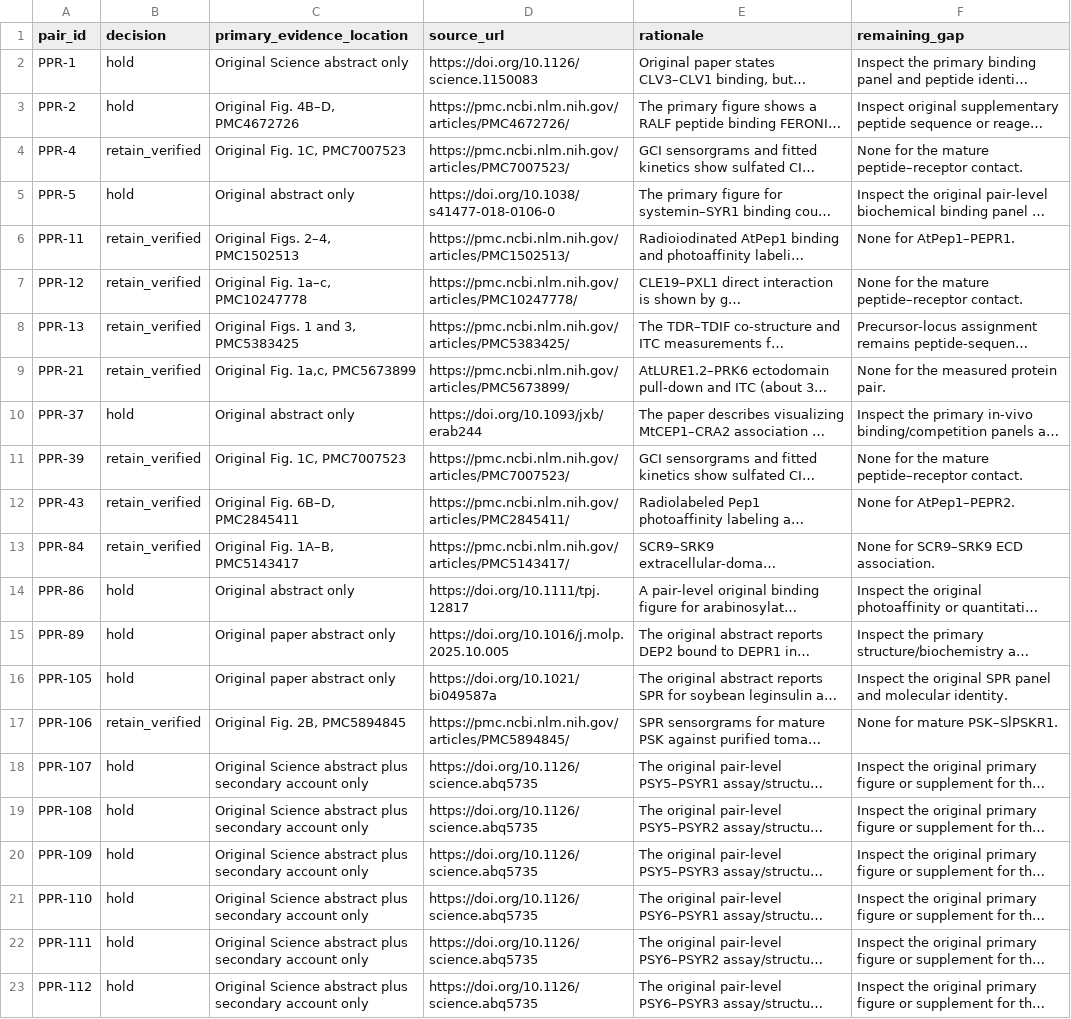
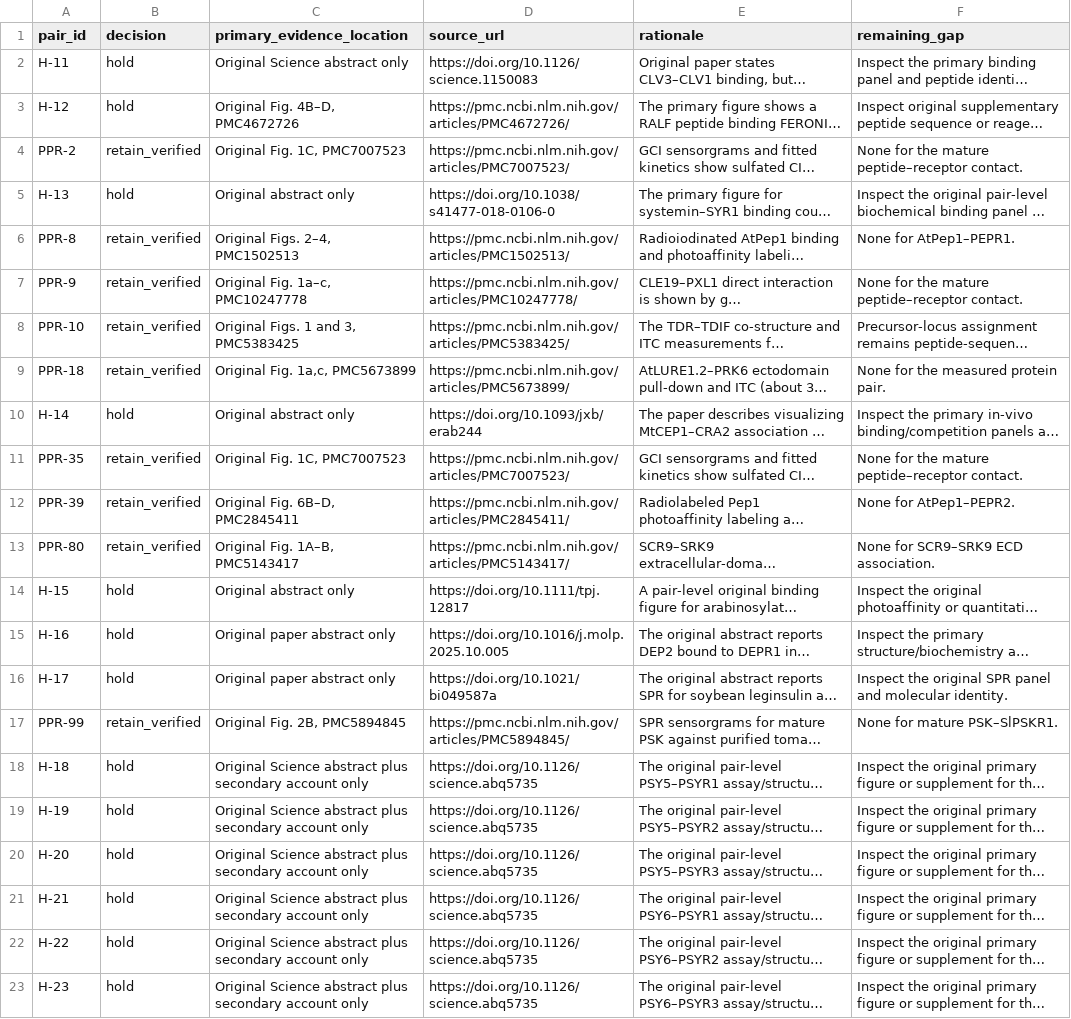
Before and after one commit to xiehfiii/pprdb-website, a TSV file: review_22_decisions.tsv, drawn as a sheet; long unchanged cells end in …; the diff names each change by its address in the sheet, - before the commit and + after, or states it on an @@ line.

```diff
--- a/review_22_decisions.tsv
+++ b/review_22_decisions.tsv
-A2 (pair_id): PPR-1
+A2 (pair_id): H-11
-A3 (pair_id): PPR-2
+A3 (pair_id): H-12
-A4 (pair_id): PPR-4
+A4 (pair_id): PPR-2
-A5 (pair_id): PPR-5
+A5 (pair_id): H-13
-A6 (pair_id): PPR-11
+A6 (pair_id): PPR-8
-A7 (pair_id): PPR-12
+A7 (pair_id): PPR-9
-A8 (pair_id): PPR-13
+A8 (pair_id): PPR-10
-A9 (pair_id): PPR-21
+A9 (pair_id): PPR-18
-A10 (pair_id): PPR-37
+A10 (pair_id): H-14
-A11 (pair_id): PPR-39
+A11 (pair_id): PPR-35
-A12 (pair_id): PPR-43
+A12 (pair_id): PPR-39
-A13 (pair_id): PPR-84
+A13 (pair_id): PPR-80
-A14 (pair_id): PPR-86
+A14 (pair_id): H-15
-A15 (pair_id): PPR-89
+A15 (pair_id): H-16
-A16 (pair_id): PPR-105
+A16 (pair_id): H-17
-A17 (pair_id): PPR-106
+A17 (pair_id): PPR-99
-A18 (pair_id): PPR-107
+A18 (pair_id): H-18
-A19 (pair_id): PPR-108
+A19 (pair_id): H-19
-A20 (pair_id): PPR-109
+A20 (pair_id): H-20
-A21 (pair_id): PPR-110
+A21 (pair_id): H-21
-A22 (pair_id): PPR-111
+A22 (pair_id): H-22
-A23 (pair_id): PPR-112
+A23 (pair_id): H-23
```
Also changed, not shown: held_or_excluded_candidates.tsv, plant_LR_final_verified.tsv, 4 other files.
